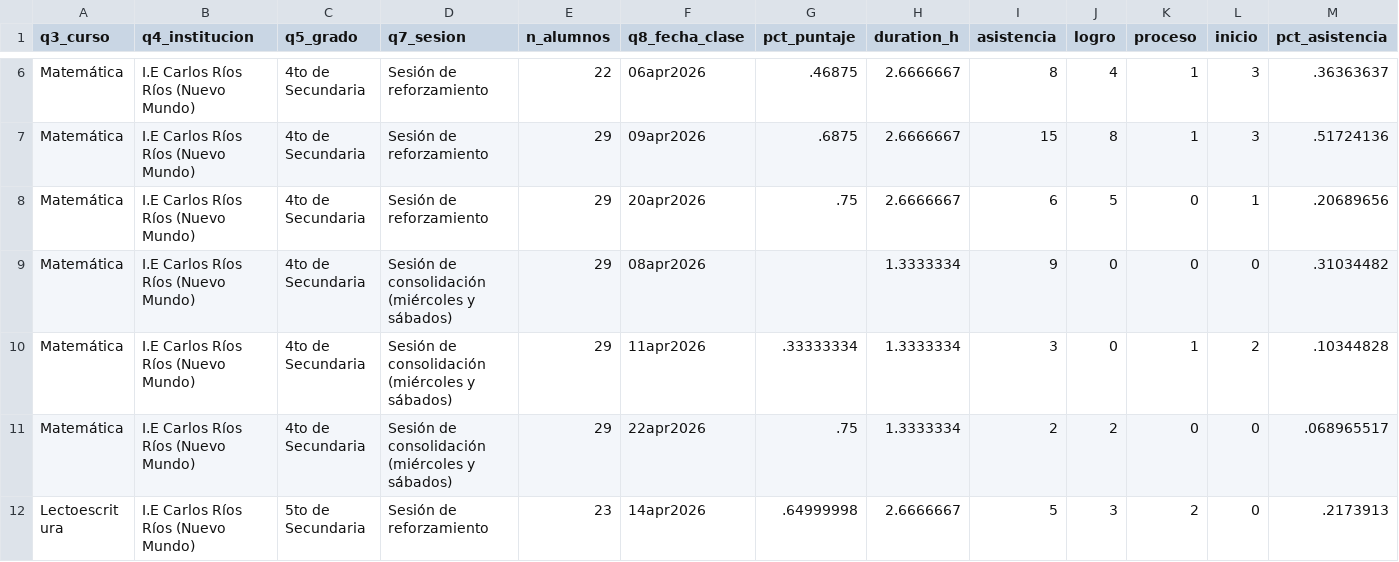
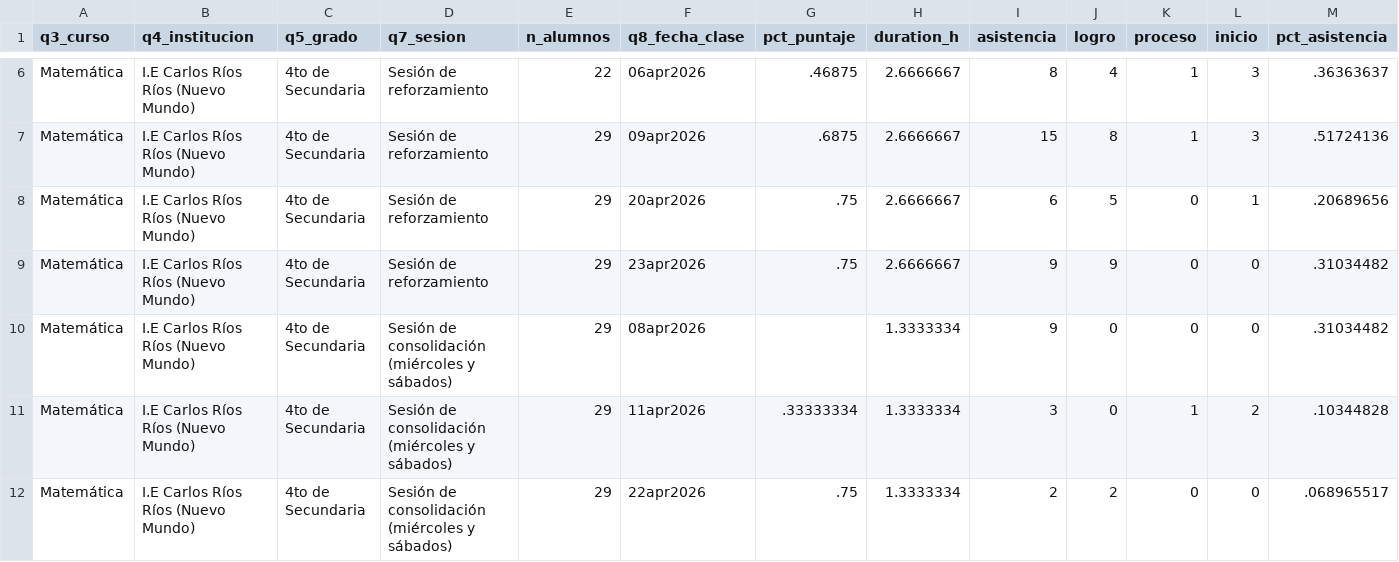
Before and after one commit to lateriteperu/dashboard_nivelacion_educativa, a CSV file: plus_petrol_2026_pii_grupal.csv, drawn as a sheet; only a part is shown, gaps mark what is left out; the shorter side is filled out with more unchanged rows; rows hold the shown columns only; the diff covers the shown part only; the diff names each change by its address in the sheet, - before the commit and + after, or states it on an @@ line.

Commit message:
Actualización desde la segunda computadora

```diff
--- a/plus_petrol_2026_pii_grupal.csv
+++ b/plus_petrol_2026_pii_grupal.csv
+row 9: Matemática | I.E Carlos Ríos Ríos (Nuevo Mundo) | 4to de Secundaria | Sesión de reforzamiento | 29 | 23apr2026 | .75 | 2.6666667 | 9 | 9 | 0 | 0 | .31034482
```
Also changed, not shown: 4 added rows elsewhere in this file.
